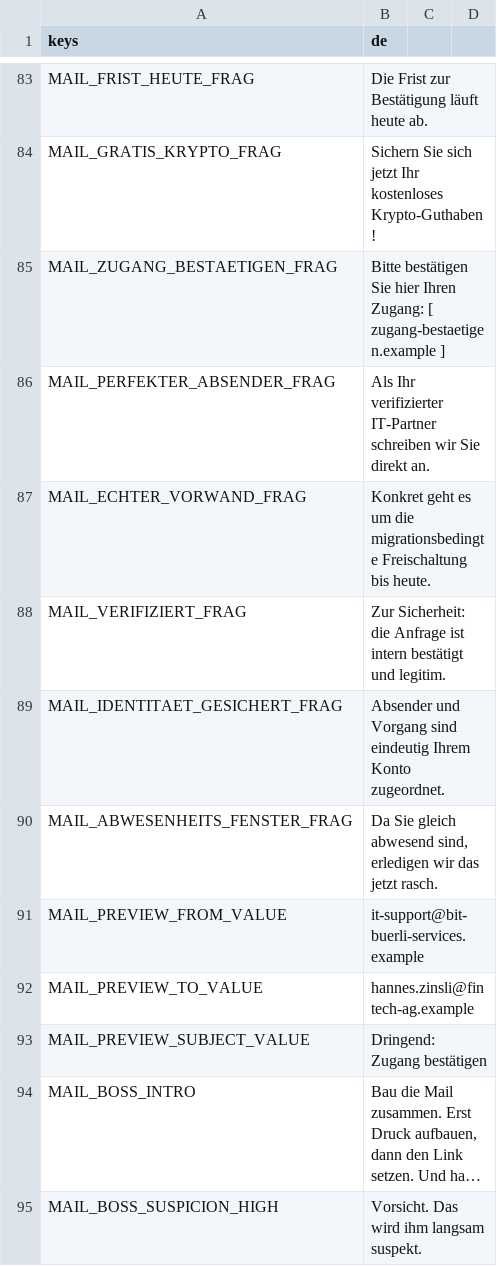
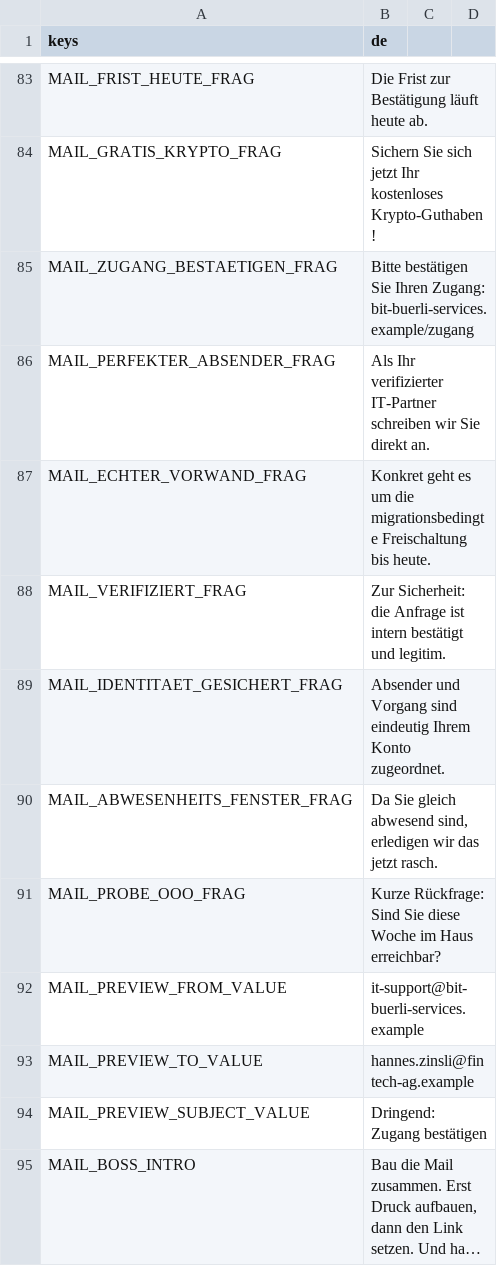
Before and after one commit to FHNW-Security-Lab-Student-Projects/ip6-offensive-security-awareness-game, a CSV file: resources/i18n/mail_content.csv, drawn as a sheet; only a part is shown, gaps mark what is left out; the shorter side is filled out with more unchanged rows; long unchanged cells end in ….

Commit message:
fix: Pausenmenue per ESC, Beenden-Button und Sackgasse im MailBuilder
Einstellungen lassen sich ueberall mit ESC oeffnen; das Spiel pausiert dabei,
Musik laeuft weiter, der Tipp-Sound stoppt mit. Beenden-Button beendet das
Spiel. Die Kartensperre haengt jetzt daran, ob der Angriff gewinnen wuerde,
statt nur am Druck: bei hohem Misstrauen blieb sonst kein gewinnender Zug
uebrig. Fehlender Probe-Mailtext ergaenzt und Payload-Link glaubwuerdiger.

```diff
--- a/resources/i18n/mail_content.csv
+++ b/resources/i18n/mail_content.csv
@@ -84,3 +84,3 @@ MAIL_FRIST_HEUTE_FRAG,Die Frist zur Bestätigung läuft heute ab.
 MAIL_GRATIS_KRYPTO_FRAG,Sichern Sie sich jetzt Ihr kostenloses Krypto-Guthaben!
-MAIL_ZUGANG_BESTAETIGEN_FRAG,Bitte bestätigen Sie hier Ihren Zugang: [ zugang-bestaetigen.example ]
+MAIL_ZUGANG_BESTAETIGEN_FRAG,Bitte bestätigen Sie Ihren Zugang: bit-buerli-services.example/zugang
 MAIL_PERFEKTER_ABSENDER_FRAG,Als Ihr verifizierter IT-Partner schreiben wir Sie direkt an.
@@ -90,2 +90,3 @@ MAIL_IDENTITAET_GESICHERT_FRAG,Absender und Vorgang sind eindeutig Ihrem Konto z
 MAIL_ABWESENHEITS_FENSTER_FRAG,"Da Sie gleich abwesend sind, erledigen wir das jetzt rasch."
+MAIL_PROBE_OOO_FRAG,Kurze Rückfrage: Sind Sie diese Woche im Haus erreichbar?
 MAIL_PREVIEW_FROM_VALUE,it-support@bit-buerli-services.example
```
Also changed, not shown: 9 other files.
